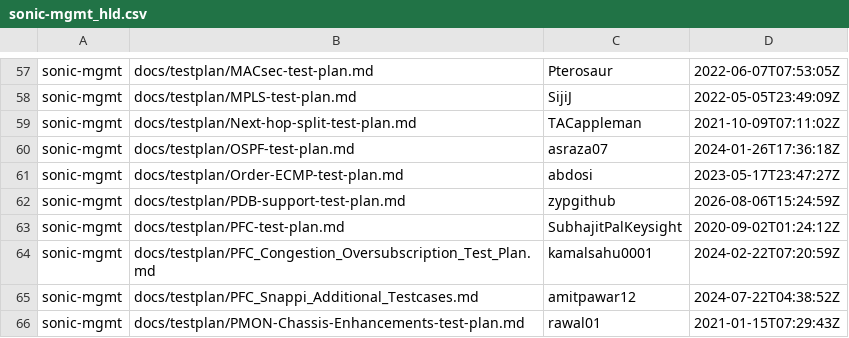
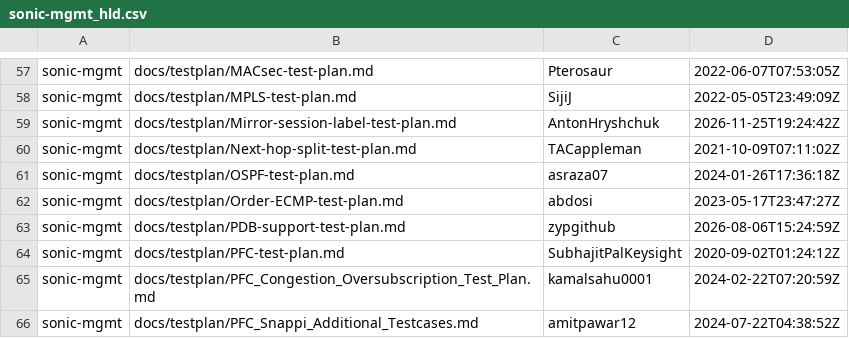
Before and after one commit to sonic-net/sonic-tsc, a CSV file: sii_testplan_hld/sonic-mgmt_hld.csv, drawn as a sheet; only a part is shown, gaps mark what is left out; the shorter side is filled out with more unchanged rows.

Commit message:
[data] Update testplan HLD related data. (#2510)

```diff
--- a/sii_testplan_hld/sonic-mgmt_hld.csv
+++ b/sii_testplan_hld/sonic-mgmt_hld.csv
@@ -58,2 +58,3 @@ sonic-mgmt,docs/testplan/MACsec-test-plan.md,Pterosaur,2022-06-07T07:53:05Z
 sonic-mgmt,docs/testplan/MPLS-test-plan.md,SijiJ,2022-05-05T23:49:09Z
+sonic-mgmt,docs/testplan/Mirror-session-label-test-plan.md,AntonHryshchuk,2026-11-25T19:24:42Z
 sonic-mgmt,docs/testplan/Next-hop-split-test-plan.md,TACappleman,2021-10-09T07:11:02Z
```
